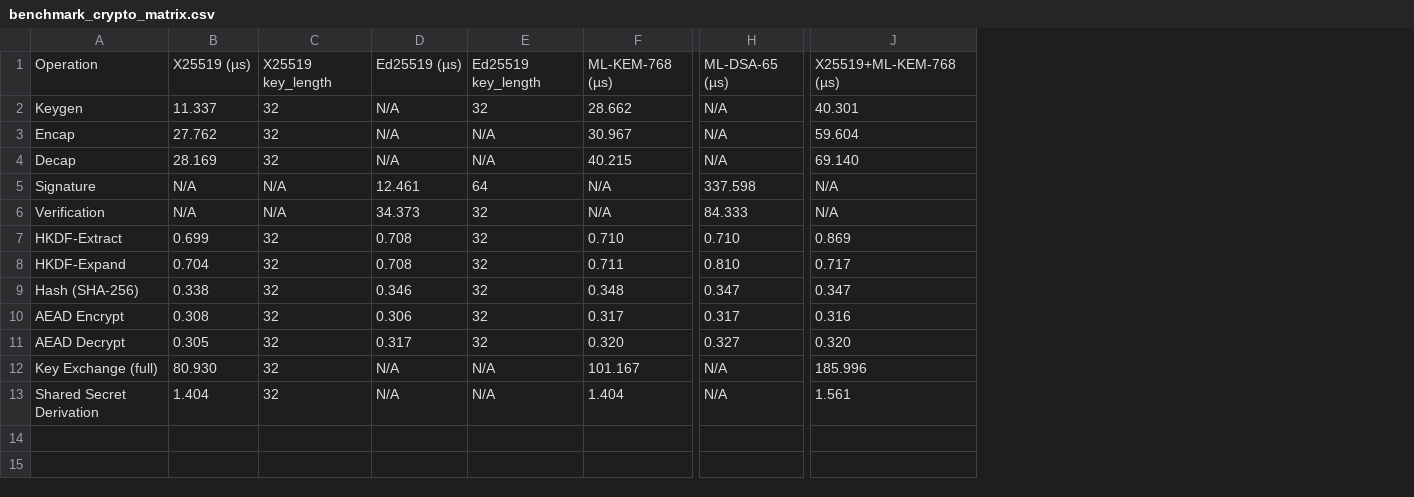
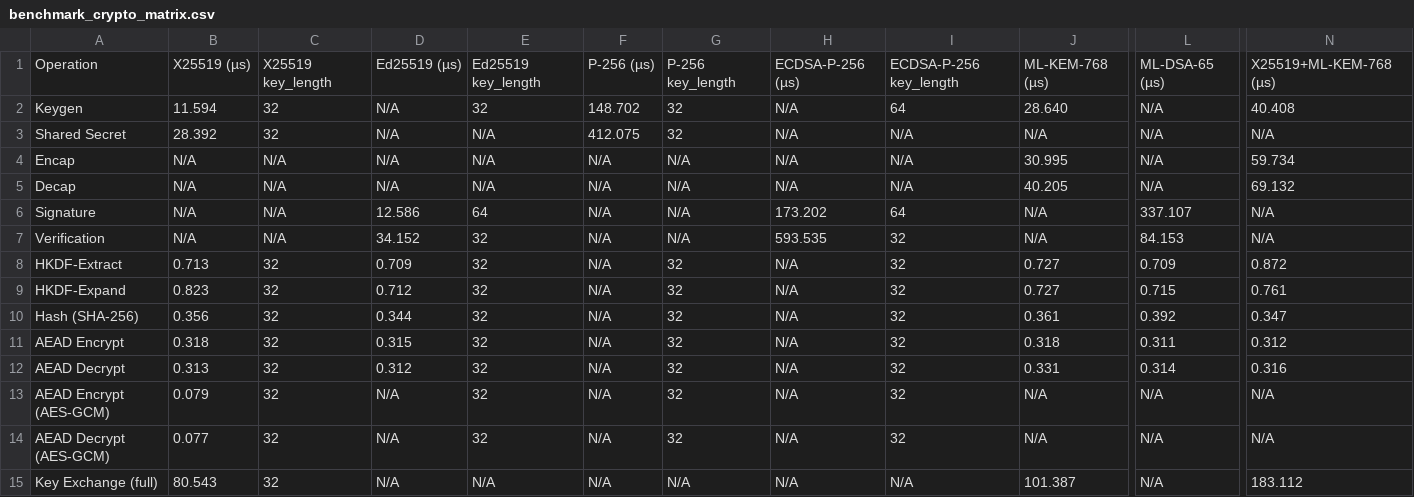
Before and after one commit to adipanca-unud/EDHOC-Hybrid, a CSV file: output/benchmark_crypto_matrix.csv, drawn as a sheet; only a part is shown, gaps mark what is left out; removed rows and columns are numbered as before the commit, all else as after; rows hold the shown columns only; the diff names each change by its address in the sheet, - before the commit and + after, or states it on an @@ line.

```diff
--- a/output/benchmark_crypto_matrix.csv
+++ b/output/benchmark_crypto_matrix.csv
-column B, rows 1-12: X25519 (µs) | 11.337 | 27.762 | 28.169 | N/A | N/A | 0.699 | 0.704 | 0.338 | 0.308 | 0.305 | 80.930
+column B, rows 1-2: X25519 (µs) | 11.594; rows 4-12: N/A | N/A | N/A | N/A | 0.713 | 0.823 | 0.356 | 0.318 | 0.313; row 15: 80.543
-column F, rows 1-12: ML-KEM-768 (µs) | 28.662 | 30.967 | 40.215 | N/A | N/A | 0.710 | 0.711 | 0.348 | 0.317 | 0.320 | 101.167
+column F, rows 1-2: P-256 (µs) | 148.702; rows 4-12: all N/A; row 15: N/A
+column G, rows 1-2: P-256 key_length | 32; rows 4-12: N/A | N/A | N/A | N/A | 32 | 32 | 32 | 32 | 32; row 15: N/A
+column H, rows 1-2: ECDSA-P-256 (µs) | N/A; rows 4-12: N/A | N/A | 173.202 | 593.535 | N/A | N/A | N/A | N/A | N/A; row 15: N/A
+column I, rows 1-2: ECDSA-P-256 key_length | 64; rows 4-12: N/A | N/A | 64 | 32 | 32 | 32 | 32 | 32 | 32; row 15: N/A
+column J, rows 1-2: ML-KEM-768 (µs) | 28.640; rows 4-12: 30.995 | 40.205 | N/A | N/A | 0.727 | 0.727 | 0.361 | 0.318 | 0.331; row 15: 101.387
-N2: 40.301
+N2: 40.408
+row 3: Shared Secret | 28.392 | 32 | N/A | N/A | 412.075 | 32 | N/A | N/A | N/A | N/A | N/A
-C4:C5: 32
+C4:C5: N/A
-N4: 59.604
+N4: 59.734
-N5: 69.140
+N5: 69.132
-D6: 12.461
+D6: 12.586
-L6: 337.598
+L6: 337.107
-D7: 34.373
+D7: 34.152
-L7: 84.333
+L7: 84.153
-D8: 0.708
+D8: 0.709
-L8: 0.710
+L8: 0.709
-N8: 0.869
+N8: 0.872
-D9: 0.708
+D9: 0.712
-L9: 0.810
+L9: 0.715
-N9: 0.717
+N9: 0.761
-D10: 0.346
+D10: 0.344
-L10: 0.347
+L10: 0.392
-D11: 0.306
+D11: 0.315
-L11: 0.317
+L11: 0.311
-N11: 0.316
+N11: 0.312
-D12: 0.317
+D12: 0.312
-L12: 0.327
+L12: 0.314
-N12: 0.320
+N12: 0.316
+row 13: AEAD Encrypt (AES-GCM) | 0.079 | 32 | N/A | 32 | N/A | 32 | N/A | 32 | N/A | N/A | N/A
+row 14: AEAD Decrypt (AES-GCM) | 0.077 | 32 | N/A | 32 | N/A | 32 | N/A | 32 | N/A | N/A | N/A
-N15: 185.996
+N15: 183.112
-row 13: Shared Secret Derivation | 1.404 | 32 | N/A | N/A | 1.404 | N/A | 1.561
```
Also changed, not shown: output/benchmark_crypto_ops.csv, output/benchmark_crypto_simple.csv, 4 other files.
